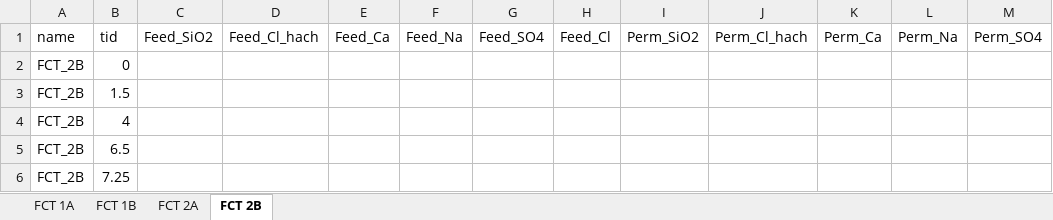
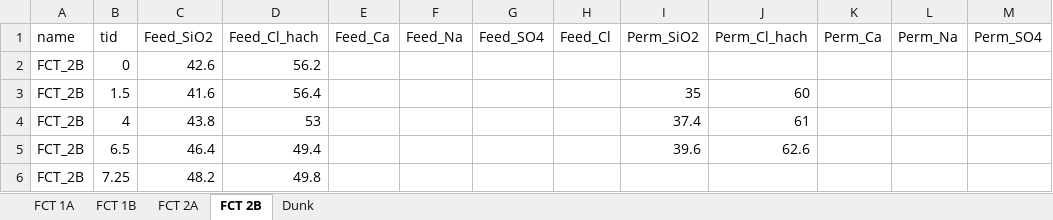
Before and after one commit to Steffen-Lykke/Speciale, an Excel workbook: data/FCT/FCT_samlet.xlsx, sheet FCT 2B, drawn as a sheet; only a part is shown; values as stored, in another font and other column widths than the file's, no borders; the diff names each change by its address in the sheet, - before the commit and + after, or states it on an @@ line.

```diff
--- a/data/FCT/FCT_samlet.xlsx (sheet FCT 2B)
+++ b/data/FCT/FCT_samlet.xlsx (sheet FCT 2B)
+sheet tab: Dunk
-C2 (Feed_SiO2): (empty)
+C2 (Feed_SiO2): 42.6
-D2 (Feed_Cl_hach): (empty)
+D2 (Feed_Cl_hach): 56.2
-C3 (Feed_SiO2): (empty)
+C3 (Feed_SiO2): 41.6
-D3 (Feed_Cl_hach): (empty)
+D3 (Feed_Cl_hach): 56.4
-I3 (Perm_SiO2): (empty)
+I3 (Perm_SiO2): 35
-J3 (Perm_Cl_hach): (empty)
+J3 (Perm_Cl_hach): 60
-C4 (Feed_SiO2): (empty)
+C4 (Feed_SiO2): 43.8
-D4 (Feed_Cl_hach): (empty)
+D4 (Feed_Cl_hach): 53
-I4 (Perm_SiO2): (empty)
+I4 (Perm_SiO2): 37.4
-J4 (Perm_Cl_hach): (empty)
+J4 (Perm_Cl_hach): 61
-C5 (Feed_SiO2): (empty)
+C5 (Feed_SiO2): 46.4
-D5 (Feed_Cl_hach): (empty)
+D5 (Feed_Cl_hach): 49.4
-I5 (Perm_SiO2): (empty)
+I5 (Perm_SiO2): 39.6
-J5 (Perm_Cl_hach): (empty)
+J5 (Perm_Cl_hach): 62.6
-C6 (Feed_SiO2): (empty)
+C6 (Feed_SiO2): 48.2
-D6 (Feed_Cl_hach): (empty)
+D6 (Feed_Cl_hach): 49.8
```
Also changed, not shown: 8 other files.
